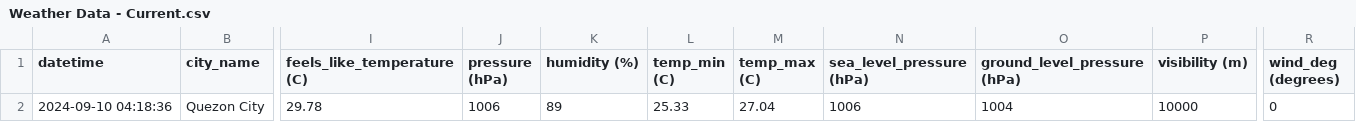
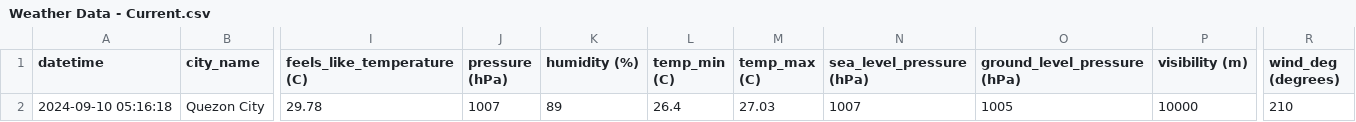
Before and after one commit to marksm88/weather-data, a CSV file: Weather Data - Current.csv, drawn as a sheet; only a part is shown, gaps mark what is left out; the diff names each change by its address in the sheet, - before the commit and + after, or states it on an @@ line.

```diff
--- a/Weather Data - Current.csv
+++ b/Weather Data - Current.csv
-A2 (datetime): 2024-09-10 04:18:36
+A2 (datetime): 2024-09-10 05:16:18
-J2 (pressure (hPa)): 1006
+J2 (pressure (hPa)): 1007
-L2 (temp_min (C)): 25.33
+L2 (temp_min (C)): 26.4
-M2 (temp_max (C)): 27.04
+M2 (temp_max (C)): 27.03
-N2 (sea_level_pressure (hPa)): 1006
+N2 (sea_level_pressure (hPa)): 1007
-O2 (ground_level_pressure (hPa)): 1004
+O2 (ground_level_pressure (hPa)): 1005
-R2 (wind_deg (degrees)): 0
+R2 (wind_deg (degrees)): 210
```
Also changed, not shown: Weather Data - Prelim.csv.
